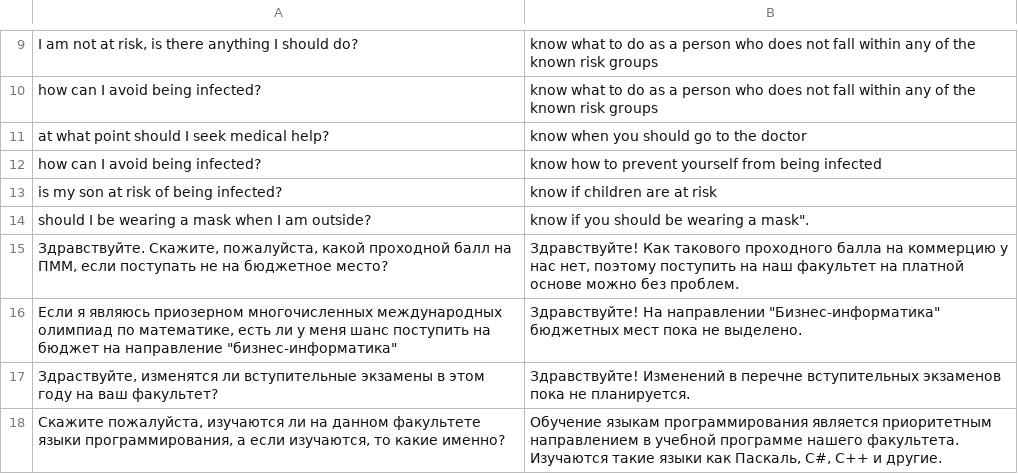
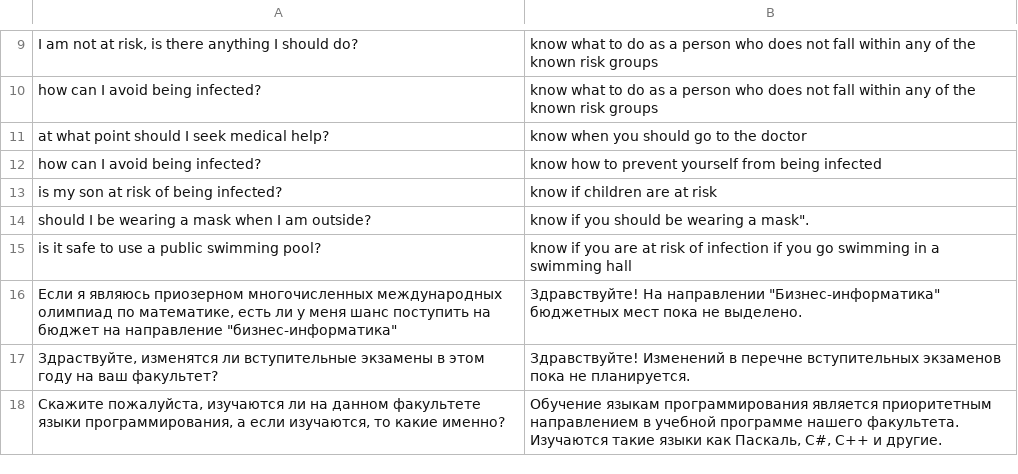
Before and after one commit to daxit99/Chatbot-python, a CSV file: src/core/data/dataset_vsu_qa.csv, drawn as a sheet; only a part is shown, gaps mark what is left out; removed rows and columns are numbered as before the commit, all else as after; the diff names each change by its address in the sheet, - before the commit and + after, or states it on an @@ line.

Commit message:
Update dataset_vsu_qa.csv

```diff
--- a/src/core/data/dataset_vsu_qa.csv
+++ b/src/core/data/dataset_vsu_qa.csv
-row 15: Здравствуйте. Скажите, пожалуйста, какой проходной балл на ПММ, если поступать не на бюджетное место? | Здравствуйте! Как такового проходного балла на коммерцию у нас нет, поэтому поступить на наш факультет на платной основе можно без проблем.
+row 15: is it safe to use a public swimming pool? | know if you are at risk of infection if you go swimming in a swimming hall
```
